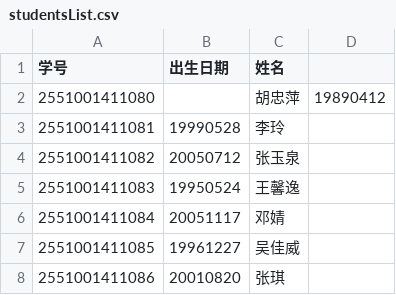
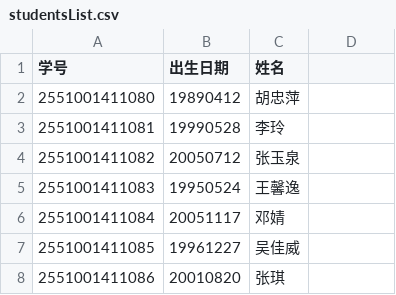
Before and after one commit to der2333/ouchn-students, a CSV file: studentsList.csv, drawn as a sheet; only a part is shown.

Commit message:
修改学生列表

```diff
--- a/studentsList.csv
+++ b/studentsList.csv
@@ -1,3 +1,3 @@
 学号,出生日期,姓名
-2551001411080,,胡忠萍,19890412
+2551001411080,19890412,胡忠萍
 2551001411081,19990528,李玲
```
